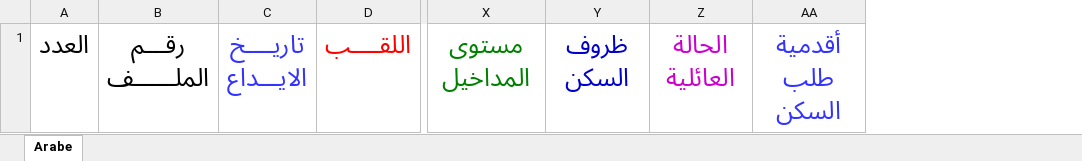
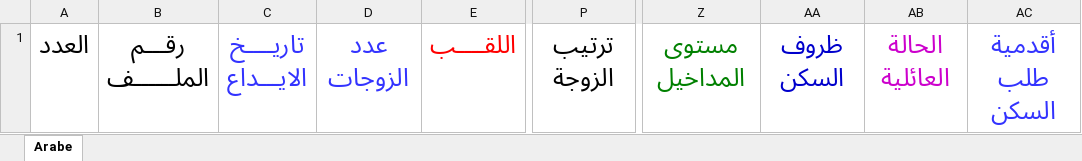
Before and after one commit to hmdmok/SDL3, an Excel workbook: importationFileUpload/Template-hhhhhhhhhhhhhh-Ar.xlsx, sheet Arabe, drawn as a sheet; only a part is shown, gaps mark what is left out; values as stored, in another font and other column widths than the file's, no borders; addresses are those after the commit; ↵ is a line break in a cell; the diff names each change by its address in the sheet, - before the commit and + after, or states it on an @@ line.

Commit message:
importation arab fixed need testing

```diff
--- a/importationFileUpload/Template-hhhhhhhhhhhhhh-Ar.xlsx (sheet Arabe)
+++ b/importationFileUpload/Template-hhhhhhhhhhhhhh-Ar.xlsx (sheet Arabe)
+column D, row 1: عدد الزوجات
+column P, row 1: ترتيب الزوجة
-Z1: مستوى ↵ المداخيل
+Z1: مستوى المداخيل
-AA1: ظروف ↵ السكن
+AA1: ظروف السكن
-AB1: الحالة ↵ العائلية
+AB1: الحالة العائلية
-AC1: أقدمية ↵ طلب السكن
+AC1: أقدمية طلب السكن
```
Also changed, not shown: 1 other file.
